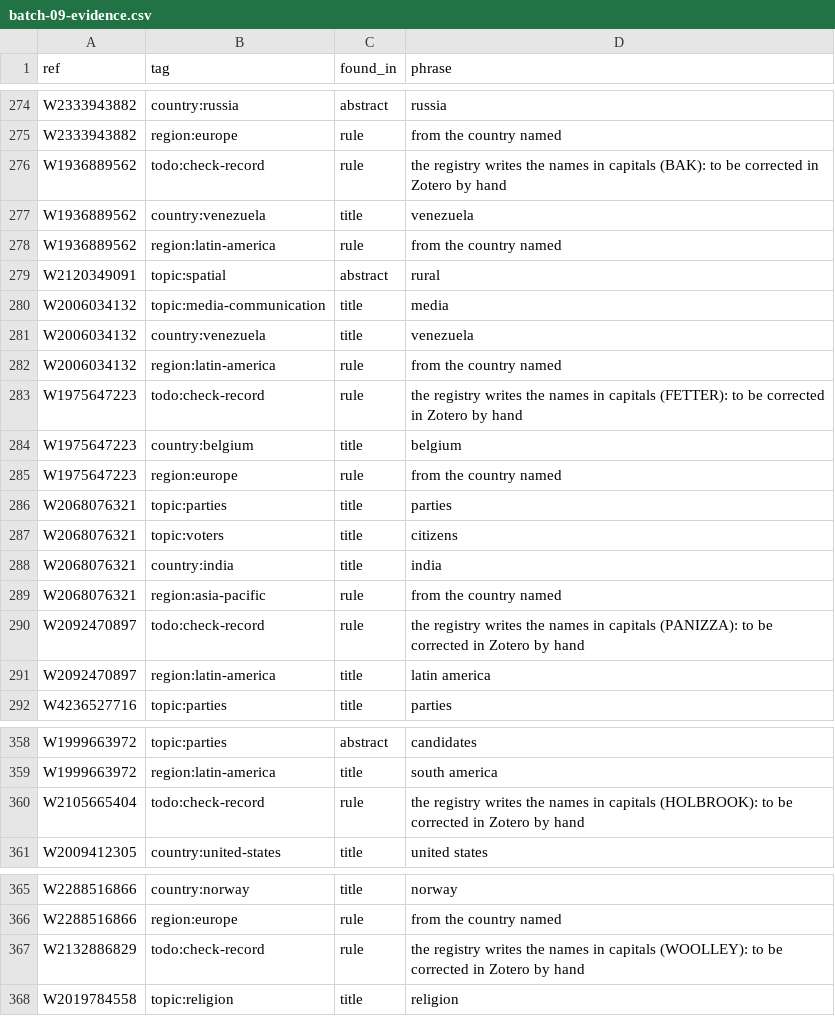
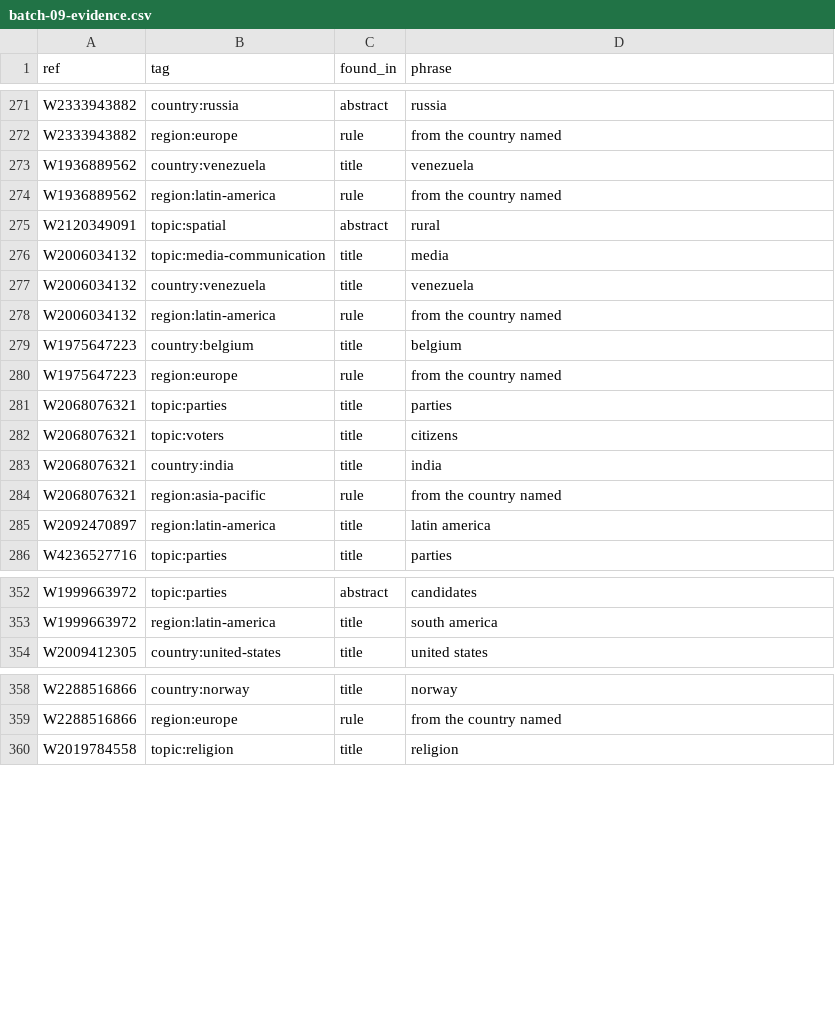
Before and after one commit to khayyam-rzazade/populiverse, a CSV file: library/batches/batch-09-evidence.csv, drawn as a sheet; only a part is shown, gaps mark what is left out; removed rows and columns are numbered as before the commit, all else as after; the diff covers the shown part only; the diff names each change by its address in the sheet, - before the commit and + after, or states it on an @@ line.

```diff
--- a/library/batches/batch-09-evidence.csv
+++ b/library/batches/batch-09-evidence.csv
-row 276: W1936889562 | todo:check-record | rule | the registry writes the names in capitals (BAK): to be corrected in Zotero by hand
-row 283: W1975647223 | todo:check-record | rule | the registry writes the names in capitals (FETTER): to be corrected in Zotero by hand
-row 290: W2092470897 | todo:check-record | rule | the registry writes the names in capitals (PANIZZA): to be corrected in Zotero by hand
-row 360: W2105665404 | todo:check-record | rule | the registry writes the names in capitals (HOLBROOK): to be corrected in Zotero by hand
-row 367: W2132886829 | todo:check-record | rule | the registry writes the names in capitals (WOOLLEY): to be corrected in Zotero by hand
```
Also changed, not shown: 1 added row and 13 removed rows elsewhere in this file, 5 other files.
